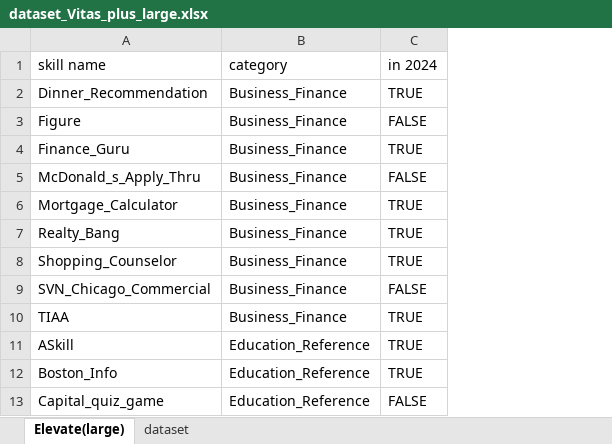
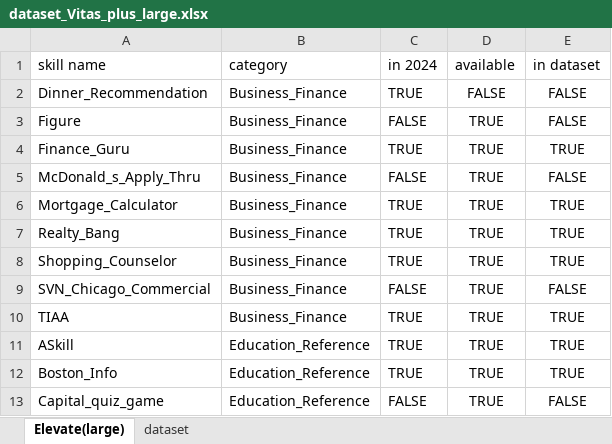
Before and after one commit to lswchina/GPT4_vitas, an Excel workbook: dataset_2022/dataset_Vitas_plus_large.xlsx, sheet Elevate(large), drawn as a sheet; only a part is shown; values as stored, in another font and other column widths than the file's, no borders; the diff names each change by its address in the sheet, - before the commit and + after, or states it on an @@ line.

Commit message:
change dataset

```diff
--- a/dataset_2022/dataset_Vitas_plus_large.xlsx (sheet Elevate(large))
+++ b/dataset_2022/dataset_Vitas_plus_large.xlsx (sheet Elevate(large))
+column D (available), rows 2-13: FALSE | TRUE | TRUE | TRUE | TRUE | TRUE | TRUE | TRUE | TRUE | TRUE | TRUE | TRUE
+column E (in dataset), rows 2-13: FALSE | FALSE | TRUE | FALSE | TRUE | TRUE | TRUE | FALSE | TRUE | TRUE | TRUE | FALSE
```
Also changed, not shown: sheet dataset.
